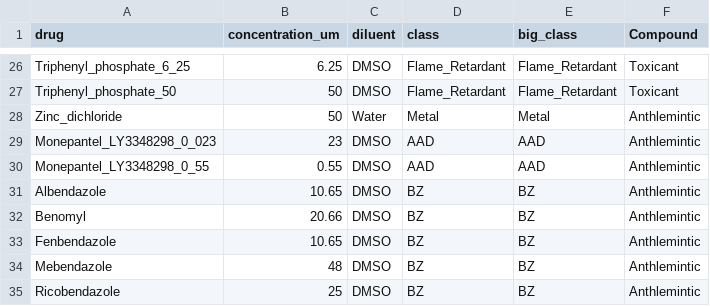
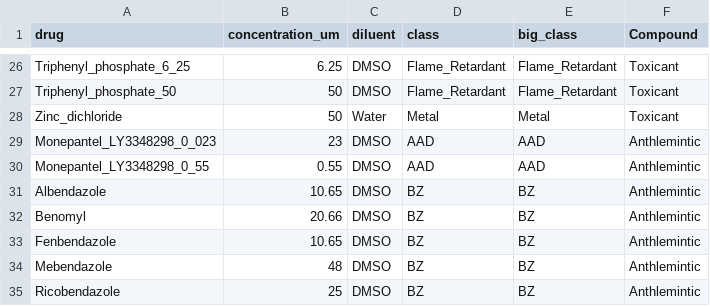
Before and after one commit to AndersenLab/2021_GWAS, a CSV file: data/tx.classes.csv, drawn as a sheet; only a part is shown, gaps mark what is left out.

Commit message:
update phenotype processing for compound classes; write all traits

```diff
--- a/data/tx.classes.csv
+++ b/data/tx.classes.csv
@@ -27,3 +27,3 @@ Triphenyl_phosphate_6_25,6.25,DMSO,Flame_Retardant,Flame_Retardant,Toxicant
 Triphenyl_phosphate_50,50,DMSO,Flame_Retardant,Flame_Retardant,Toxicant
-Zinc_dichloride,50,Water,Metal,Metal,Anthlemintic
+Zinc_dichloride,50,Water,Metal,Metal,Toxicant
 Monepantel_LY3348298_0_023,23,DMSO,AAD,AAD,Anthlemintic
```
Also changed, not shown: 1 other file.
